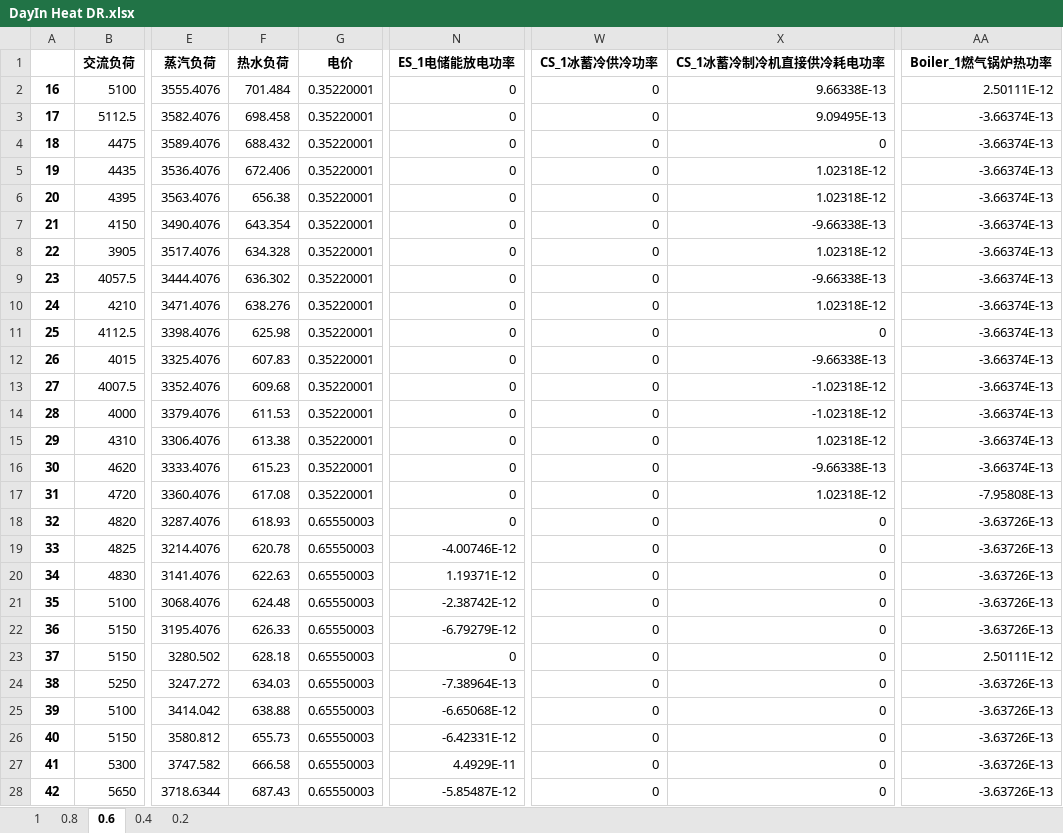
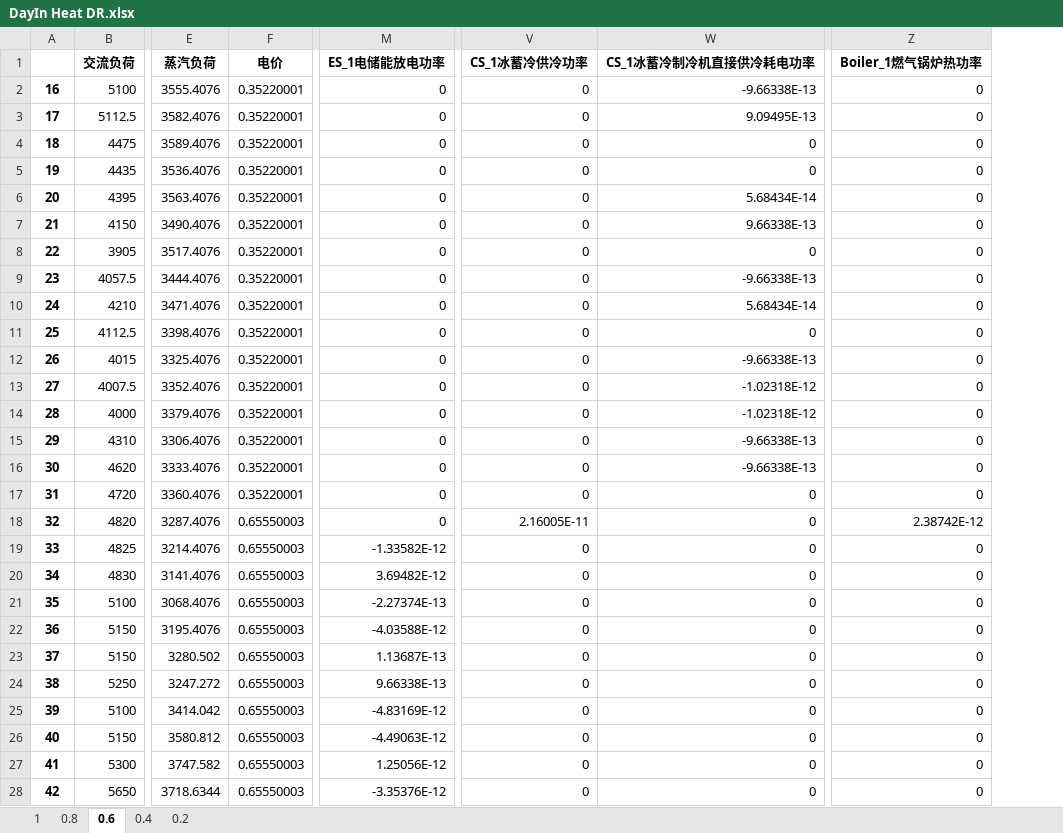
Before and after one commit to zidanessf/microgridOptimalDispatch, an Excel workbook: DayIn Heat DR.xlsx, sheet 0.6, drawn as a sheet; only a part is shown, gaps mark what is left out; values as stored, in another font and other column widths than the file's, no borders; removed rows and columns are numbered as before the commit, all else as after; the diff covers the shown part only; the diff names each change by its address in the sheet, - before the commit and + after, or states it on an @@ line.

```diff
--- a/DayIn Heat DR.xlsx (sheet 0.6)
+++ b/DayIn Heat DR.xlsx (sheet 0.6)
-column F (热水负荷), rows 2-28: 701.484 | 698.458 | 688.432 | 672.406 | 656.38 | 643.354 | 634.328 | 636.302 | 638.276 | 625.98 | 607.83 | 609.68 | 611.53 | 613.38 | 615.23 | 617.08 | 618.93 | 620.78 | 622.63 | 624.48 | 626.33 | 628.18 | 634.03 | 638.88 | 655.73 | 666.58 | 687.43
-W2 (CS_1冰蓄冷制冷机直接供冷耗电功率): 9.66338E-13
+W2 (CS_1冰蓄冷制冷机直接供冷耗电功率): -9.66338E-13
-Z2 (Boiler_1燃气锅炉热功率): 2.50111E-12
+Z2 (Boiler_1燃气锅炉热功率): 0
-Z3:Z16 (Boiler_1燃气锅炉热功率): -3.66374E-13
+Z3:Z16 (Boiler_1燃气锅炉热功率): 0
-W5 (CS_1冰蓄冷制冷机直接供冷耗电功率): 1.02318E-12
+W5 (CS_1冰蓄冷制冷机直接供冷耗电功率): 0
-W6 (CS_1冰蓄冷制冷机直接供冷耗电功率): 1.02318E-12
+W6 (CS_1冰蓄冷制冷机直接供冷耗电功率): 5.68434E-14
-W7 (CS_1冰蓄冷制冷机直接供冷耗电功率): -9.66338E-13
+W7 (CS_1冰蓄冷制冷机直接供冷耗电功率): 9.66338E-13
-W8 (CS_1冰蓄冷制冷机直接供冷耗电功率): 1.02318E-12
+W8 (CS_1冰蓄冷制冷机直接供冷耗电功率): 0
-W10 (CS_1冰蓄冷制冷机直接供冷耗电功率): 1.02318E-12
+W10 (CS_1冰蓄冷制冷机直接供冷耗电功率): 5.68434E-14
-W15 (CS_1冰蓄冷制冷机直接供冷耗电功率): 1.02318E-12
+W15 (CS_1冰蓄冷制冷机直接供冷耗电功率): -9.66338E-13
-W17 (CS_1冰蓄冷制冷机直接供冷耗电功率): 1.02318E-12
+W17 (CS_1冰蓄冷制冷机直接供冷耗电功率): 0
-Z17 (Boiler_1燃气锅炉热功率): -7.95808E-13
+Z17 (Boiler_1燃气锅炉热功率): 0
-V18 (CS_1冰蓄冷供冷功率): 0
+V18 (CS_1冰蓄冷供冷功率): 2.16005E-11
-Z18 (Boiler_1燃气锅炉热功率): -3.63726E-13
+Z18 (Boiler_1燃气锅炉热功率): 2.38742E-12
-M19 (ES_1电储能放电功率): -4.00746E-12
+M19 (ES_1电储能放电功率): -1.33582E-12
-Z19:Z22 (Boiler_1燃气锅炉热功率): -3.63726E-13
+Z19:Z22 (Boiler_1燃气锅炉热功率): 0
-M20 (ES_1电储能放电功率): 1.19371E-12
+M20 (ES_1电储能放电功率): 3.69482E-12
-M21 (ES_1电储能放电功率): -2.38742E-12
+M21 (ES_1电储能放电功率): -2.27374E-13
-M22 (ES_1电储能放电功率): -6.79279E-12
+M22 (ES_1电储能放电功率): -4.03588E-12
-M23 (ES_1电储能放电功率): 0
+M23 (ES_1电储能放电功率): 1.13687E-13
-Z23 (Boiler_1燃气锅炉热功率): 2.50111E-12
+Z23 (Boiler_1燃气锅炉热功率): 0
-M24 (ES_1电储能放电功率): -7.38964E-13
+M24 (ES_1电储能放电功率): 9.66338E-13
-Z24:Z28 (Boiler_1燃气锅炉热功率): -3.63726E-13
+Z24:Z28 (Boiler_1燃气锅炉热功率): 0
-M25 (ES_1电储能放电功率): -6.65068E-12
+M25 (ES_1电储能放电功率): -4.83169E-12
-M26 (ES_1电储能放电功率): -6.42331E-12
+M26 (ES_1电储能放电功率): -4.49063E-12
-M27 (ES_1电储能放电功率): 4.4929E-11
+M27 (ES_1电储能放电功率): 1.25056E-12
-M28 (ES_1电储能放电功率): -5.85487E-12
+M28 (ES_1电储能放电功率): -3.35376E-12
```
Also changed, not shown: 187 edited cells elsewhere in this sheet, sheet 0.8, sheet 0.2, sheet 1, sheet 0.4, DayAhead Electric DR.xlsx, DayAhead Heat DR.xlsx, 5 other files.
